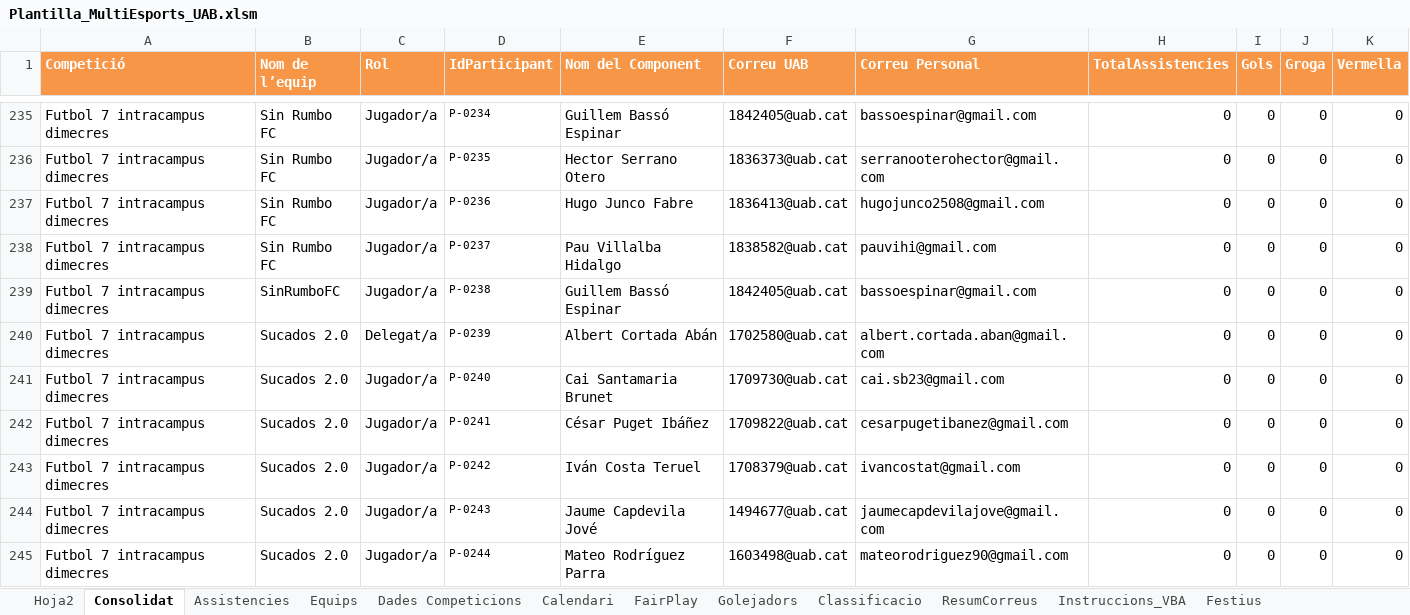
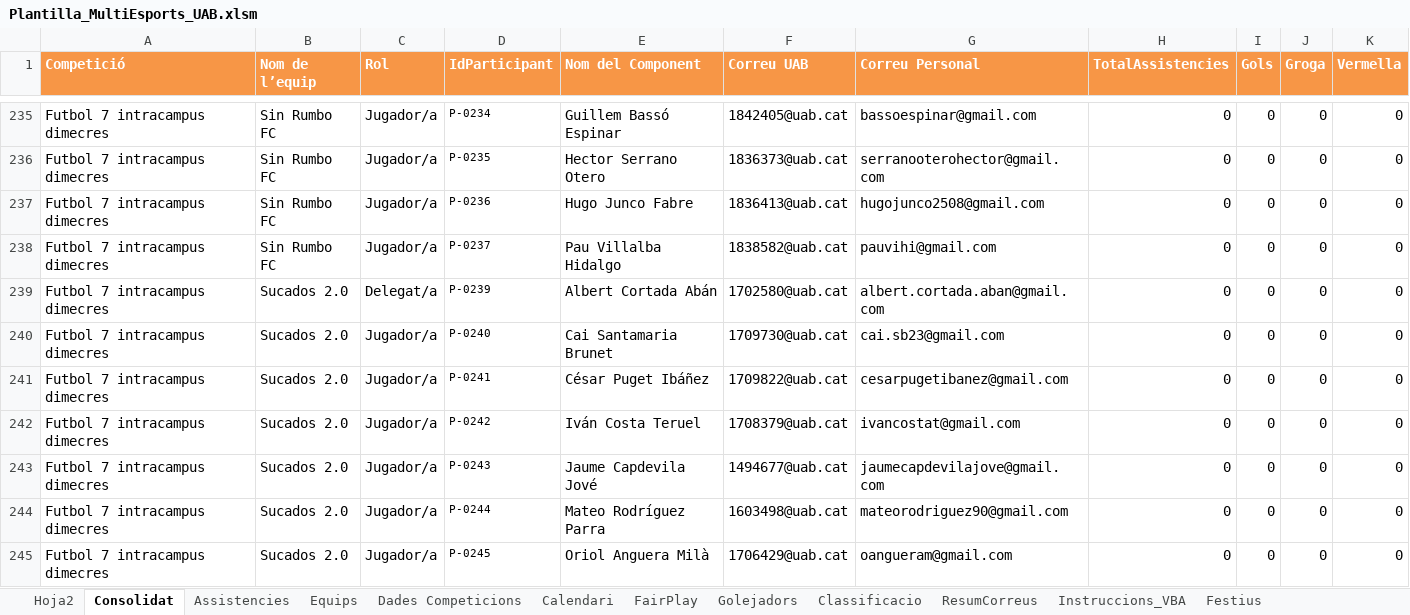
Before and after one commit to carlessisop-bot/multiesports-uab, an Excel workbook: Plantilla_MultiEsports_UAB.xlsm, sheet Consolidat, drawn as a sheet; only a part is shown, gaps mark what is left out; the shorter side is filled out with more unchanged rows; values as stored, in another font and other column widths than the file's, no borders; table styles not drawn; the diff names each change by its address in the sheet, - before the commit and + after, or states it on an @@ line.

Commit message:
Add files via upload

```diff
--- a/Plantilla_MultiEsports_UAB.xlsm (sheet Consolidat)
+++ b/Plantilla_MultiEsports_UAB.xlsm (sheet Consolidat)
-row 239: Futbol 7 intracampus dimecres | SinRumboFC | Jugador/a | P-0238 | Guillem Bassó Espinar | 1842405@uab.cat | bassoespinar@gmail.com | 0 | 0 | 0 | 0
```
